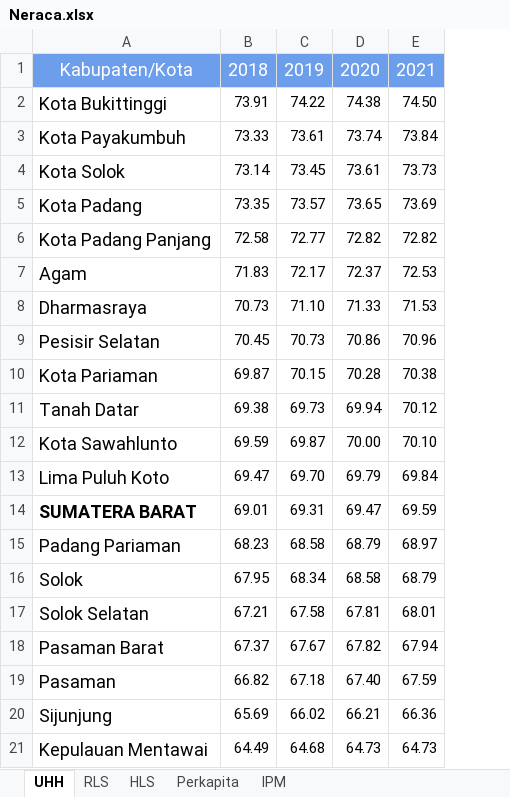
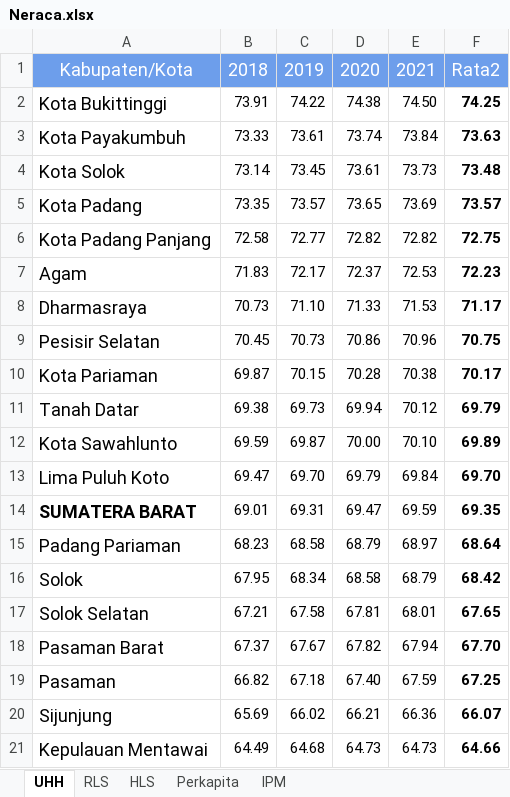
Before and after one commit to kizaru1st/nerwilis, an Excel workbook: Neraca.xlsx, sheet UHH, drawn as a sheet; values as stored, in another font and other column widths than the file's, no borders; the diff names each change by its address in the sheet, - before the commit and + after, or states it on an @@ line.

```diff
--- a/Neraca.xlsx (sheet UHH)
+++ b/Neraca.xlsx (sheet UHH)
+column F, rows 1-21: Rata2 | 74.25 | 73.63 | 73.48 | 73.57 | 72.75 | 72.23 | 71.17 | 70.75 | 70.17 | 69.79 | 69.89 | 69.70 | 69.35 | 68.64 | 68.42 | 67.65 | 67.70 | 67.25 | 66.07 | 64.66
```
Also changed, not shown: 2 other files.
